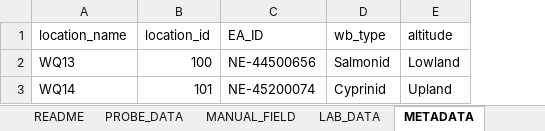
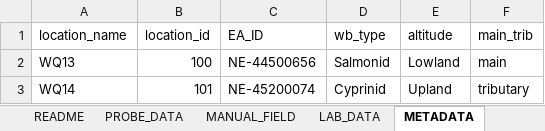
Before and after one commit to APEM-LTD/WQ_analysis_tool, an Excel workbook: Data/WQ template example_data.xlsx, sheet METADATA, drawn as a sheet; values as stored, in another font and other column widths than the file's, no borders; conditional formats not drawn; the diff names each change by its address in the sheet, - before the commit and + after, or states it on an @@ line.

Commit message:
IG 29/08/23 added main_trib to templates

```diff
--- a/Data/WQ template example_data.xlsx (sheet METADATA)
+++ b/Data/WQ template example_data.xlsx (sheet METADATA)
+column F (main_trib), rows 2-3: main | tributary
```
Also changed, not shown: sheet PROBE_DATA, Data/APEM_input_template.xlsx.
